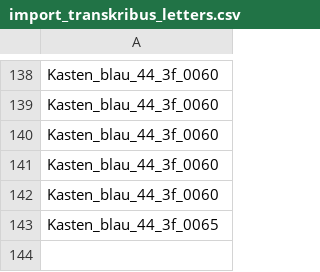
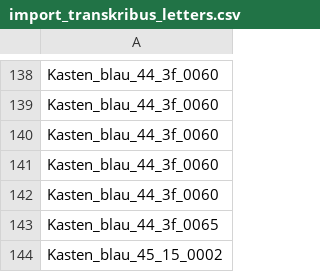
Before and after one commit to emt-project/emt-process, a CSV file: emt-data/import_transkribus_letters.csv, drawn as a sheet; only a part is shown, gaps mark what is left out; the diff names each change by its address in the sheet, - before the commit and + after, or states it on an @@ line.

Commit message:
testing if changes are working

```diff
--- a/emt-data/import_transkribus_letters.csv
+++ b/emt-data/import_transkribus_letters.csv
+row 144: Kasten_blau_45_15_0002
```
